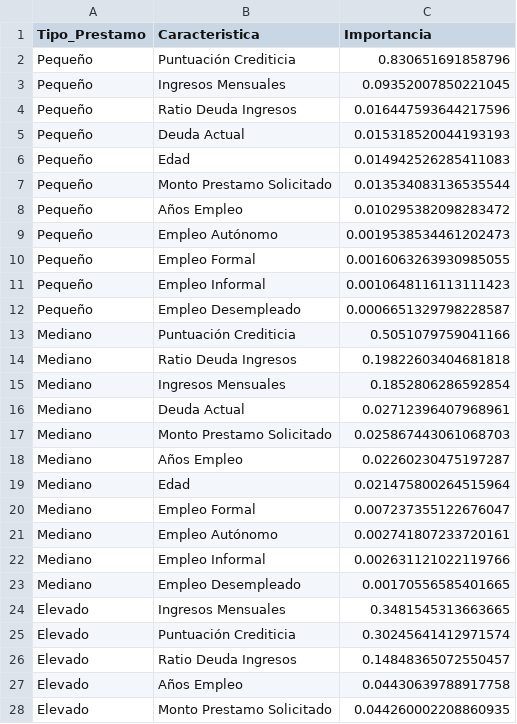
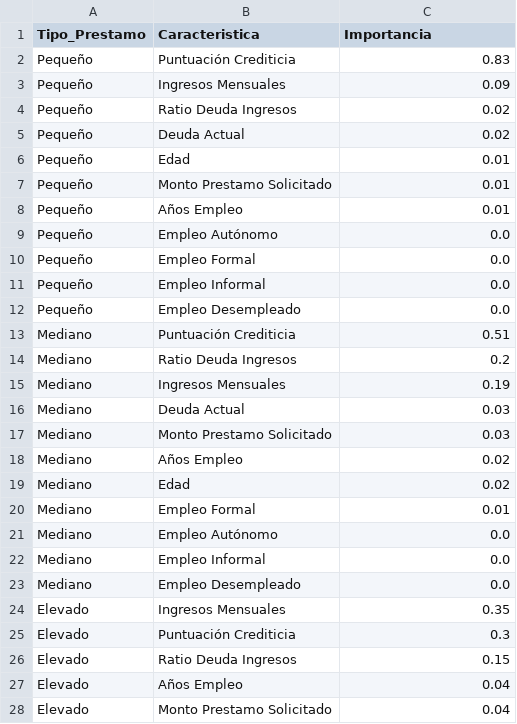
Before and after one commit to Manu-Martinez/prestamos-argentina, a CSV file: feature_importance.csv, drawn as a sheet; only a part is shown; the diff covers the shown part only.

Commit message:
fixed feature importance table

```diff
--- a/feature_importance.csv
+++ b/feature_importance.csv
@@ -1,28 +1,28 @@
 Tipo_Prestamo,Caracteristica,Importancia
-Pequeño,Puntuación Crediticia,0.830651691858796
-Pequeño,Ingresos Mensuales,0.09352007850221045
-Pequeño,Ratio Deuda Ingresos,0.016447593644217596
-Pequeño,Deuda Actual,0.015318520044193193
-Pequeño,Edad,0.014942526285411083
-Pequeño,Monto Prestamo Solicitado,0.013534083136535544
-Pequeño,Años Empleo,0.010295382098283472
-Pequeño,Empleo Autónomo,0.0019538534461202473
-Pequeño,Empleo Formal,0.0016063263930985055
-Pequeño,Empleo Informal,0.0010648116113111423
-Pequeño,Empleo Desempleado,0.0006651329798228587
-Mediano,Puntuación Crediticia,0.5051079759041166
-Mediano,Ratio Deuda Ingresos,0.19822603404681818
-Mediano,Ingresos Mensuales,0.1852806286592854
-Mediano,Deuda Actual,0.02712396407968961
-Mediano,Monto Prestamo Solicitado,0.025867443061068703
-Mediano,Años Empleo,0.02260230475197287
-Mediano,Edad,0.021475800264515964
-Mediano,Empleo Formal,0.007237355122676047
-Mediano,Empleo Autónomo,0.002741807233720161
-Mediano,Empleo Informal,0.002631121022119766
-Mediano,Empleo Desempleado,0.00170556585401665
-Elevado,Ingresos Mensuales,0.3481545313663665
-Elevado,Puntuación Crediticia,0.30245641412971574
-Elevado,Ratio Deuda Ingresos,0.14848365072550457
-Elevado,Años Empleo,0.04430639788917758
-Elevado,Monto Prestamo Solicitado,0.044260002208860935
+Pequeño,Puntuación Crediticia,0.83
+Pequeño,Ingresos Mensuales,0.09
+Pequeño,Ratio Deuda Ingresos,0.02
+Pequeño,Deuda Actual,0.02
+Pequeño,Edad,0.01
+Pequeño,Monto Prestamo Solicitado,0.01
+Pequeño,Años Empleo,0.01
+Pequeño,Empleo Autónomo,0.0
+Pequeño,Empleo Formal,0.0
+Pequeño,Empleo Informal,0.0
+Pequeño,Empleo Desempleado,0.0
+Mediano,Puntuación Crediticia,0.51
+Mediano,Ratio Deuda Ingresos,0.2
+Mediano,Ingresos Mensuales,0.19
+Mediano,Deuda Actual,0.03
+Mediano,Monto Prestamo Solicitado,0.03
+Mediano,Años Empleo,0.02
+Mediano,Edad,0.02
+Mediano,Empleo Formal,0.01
+Mediano,Empleo Autónomo,0.0
+Mediano,Empleo Informal,0.0
+Mediano,Empleo Desempleado,0.0
+Elevado,Ingresos Mensuales,0.35
+Elevado,Puntuación Crediticia,0.3
+Elevado,Ratio Deuda Ingresos,0.15
+Elevado,Años Empleo,0.04
+Elevado,Monto Prestamo Solicitado,0.04
```
Also changed, not shown: 6 edited cells elsewhere in this file, 1 other file.
